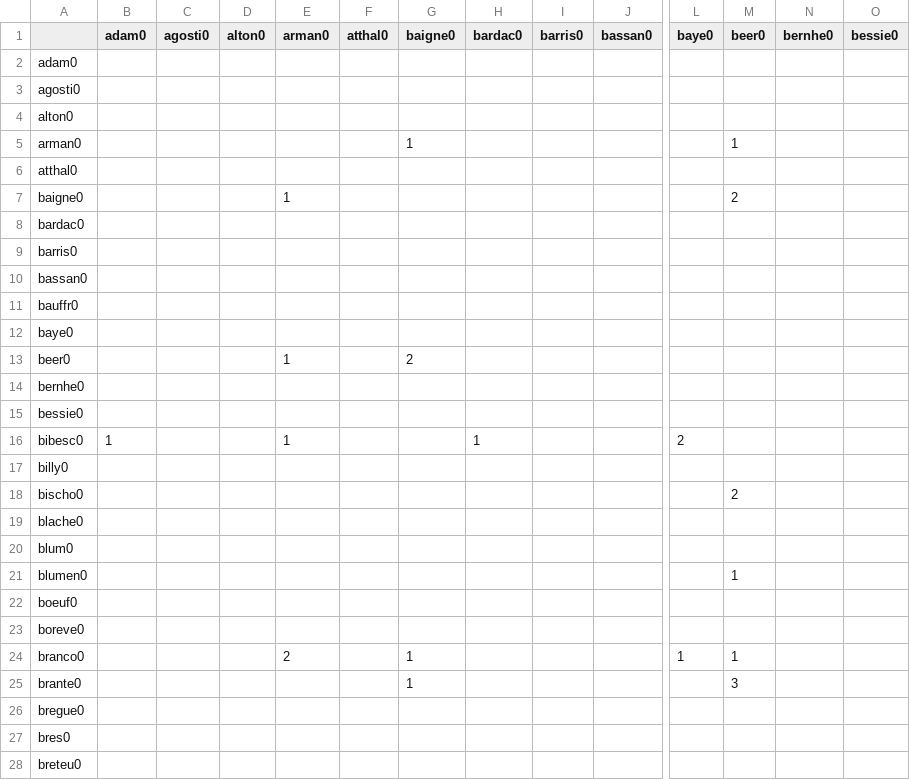
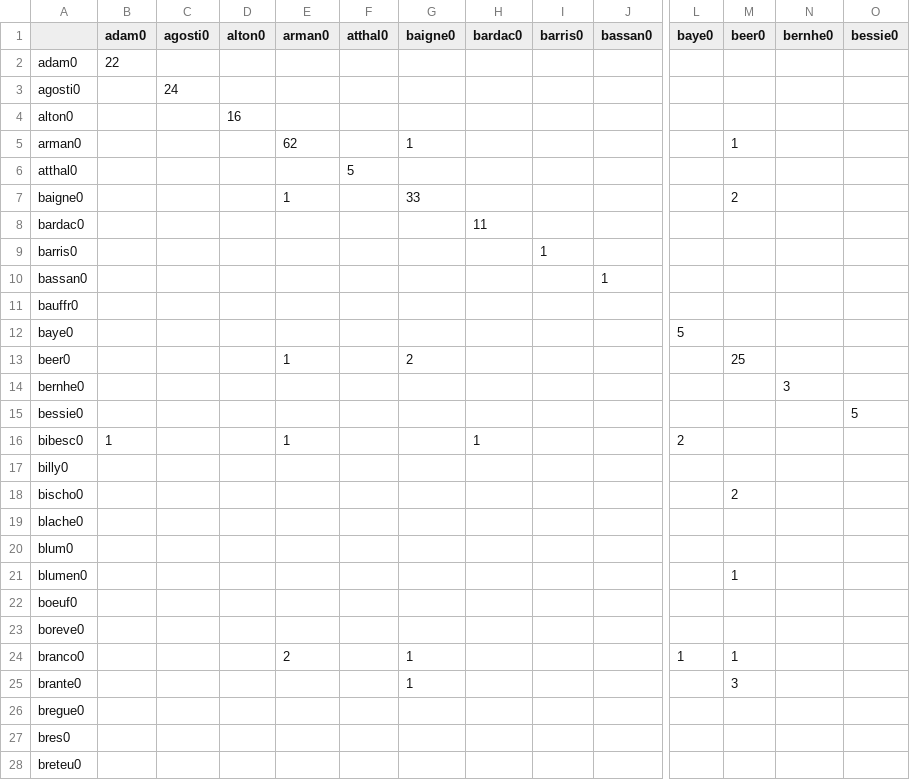
Before and after one commit to dkudeki/Kolb-Proust-Processing, a CSV file: coocurrences_family.csv, drawn as a sheet; only a part is shown, gaps mark what is left out; the diff covers the shown part only; the diff names each change by its address in the sheet, - before the commit and + after, or states it on an @@ line.

Commit message:
Updated cooccurrence matrix to list number of cards each family appears in

```diff
--- a/coocurrences_family.csv
+++ b/coocurrences_family.csv
-B2 (adam0): (empty)
+B2 (adam0): 22
-C3 (agosti0): (empty)
+C3 (agosti0): 24
-D4 (alton0): (empty)
+D4 (alton0): 16
-E5 (arman0): (empty)
+E5 (arman0): 62
-F6 (atthal0): (empty)
+F6 (atthal0): 5
-G7 (baigne0): (empty)
+G7 (baigne0): 33
-H8 (bardac0): (empty)
+H8 (bardac0): 11
-I9 (barris0): (empty)
+I9 (barris0): 1
-J10 (bassan0): (empty)
+J10 (bassan0): 1
-L12 (baye0): (empty)
+L12 (baye0): 5
-M13 (beer0): (empty)
+M13 (beer0): 25
-N14 (bernhe0): (empty)
+N14 (bernhe0): 3
-O15 (bessie0): (empty)
+O15 (bessie0): 5
```
Also changed, not shown: 135 edited cells elsewhere in this file, 4 other files.
